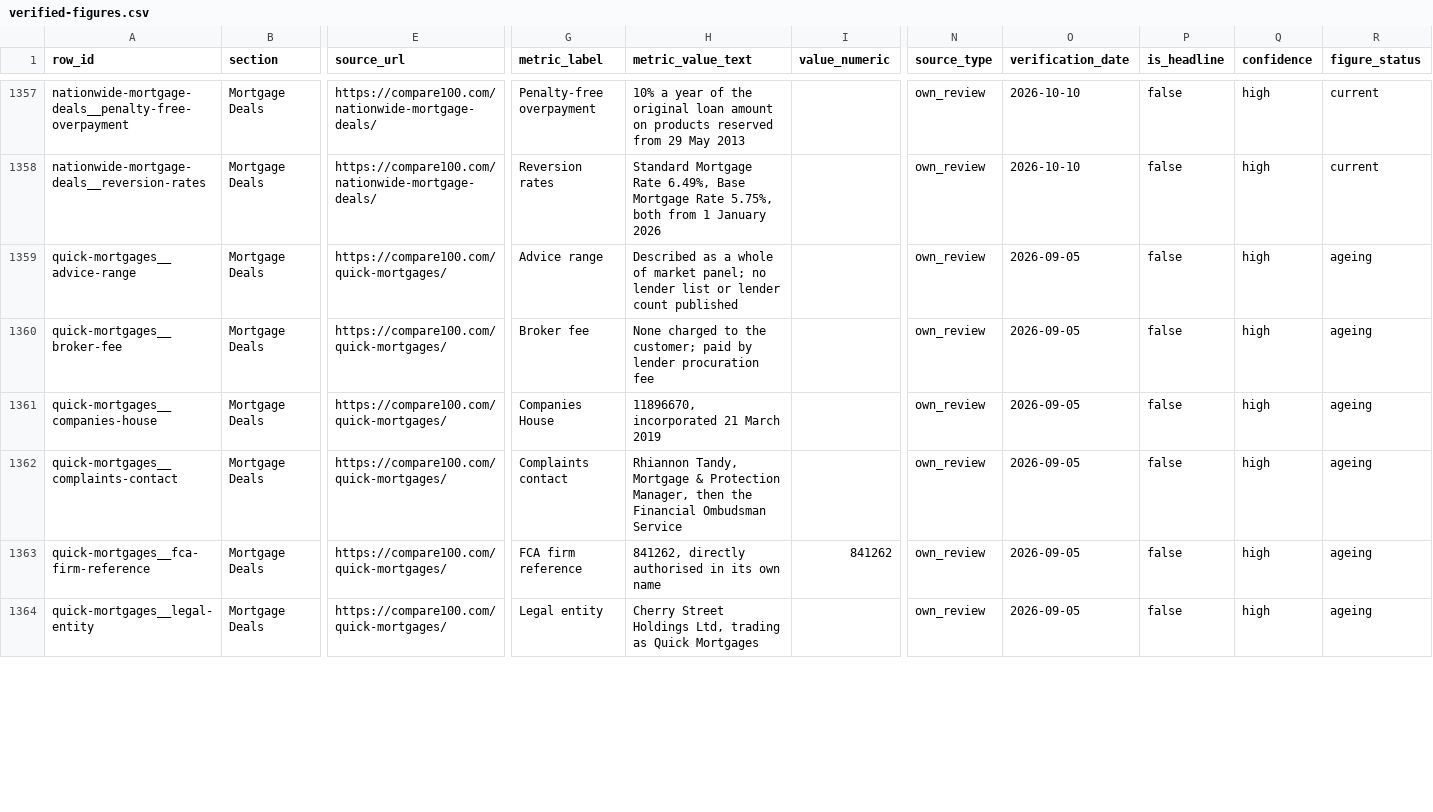
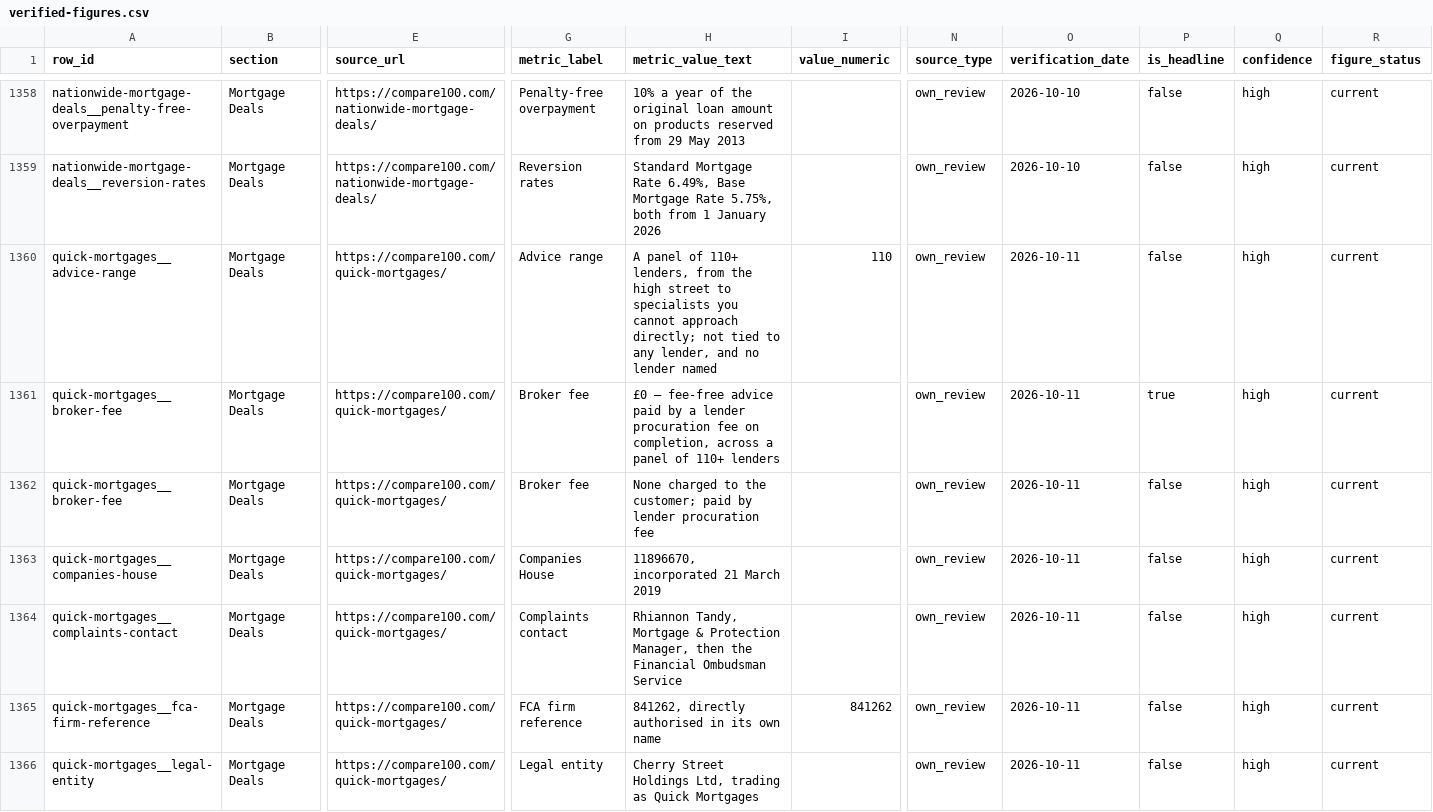
Before and after one commit to compare100/compare100, a CSV file: site/verified-figures.csv, drawn as a sheet; only a part is shown, gaps mark what is left out; addresses are those after the commit; rows hold the shown columns only; the diff covers the shown part only; the diff names each change by its address in the sheet, - before the commit and + after, or states it on an @@ line.

Commit message:
Publish rewritten page(s)
Written by a scheduled Claude session, collected from Cloudflare D1,
re-checked against the quality gate and rebuilt by build.py.

```diff
--- a/site/verified-figures.csv
+++ b/site/verified-figures.csv
-H1360 (metric_value_text): Described as a whole of market panel; no lender list or lender count published
+H1360 (metric_value_text): A panel of 110+ lenders, from the high street to specialists you cannot approach directly; not tied to any lender, and no lender named
-I1360 (value_numeric): (empty)
+I1360 (value_numeric): 110
-O1360 (verification_date): 2026-09-05
+O1360 (verification_date): 2026-10-11
-R1360 (figure_status): ageing
+R1360 (figure_status): current
+row 1361: quick-mortgages__broker-fee | Mortgage Deals | https://compare100.com/quick-mortgages/ | Broker fee | £0 — fee-free advice paid by a lender procuration fee on completion, across a panel of 110+ lenders |  | own_review | 2026-10-11 | true | high | current
-O1362:O1366 (verification_date): 2026-09-05
+O1362:O1366 (verification_date): 2026-10-11
-R1362:R1366 (figure_status): ageing
+R1362:R1366 (figure_status): current
```
Also changed, not shown: 1 added row and 74 edited cells elsewhere in this file, 11 other files.
